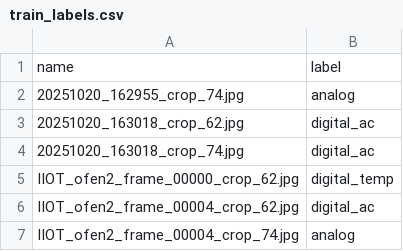
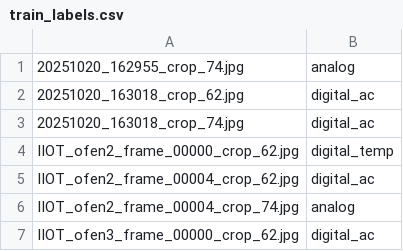
Before and after one commit to PS9-Boston-Dynamics-Spot/PS9-Boston-Dynamic-Mobile-CV-Testing-Systems, a CSV file: data/images/train/train_labels.csv, drawn as a sheet; only a part is shown; the shorter side is filled out with more unchanged rows; the diff names each change by its address in the sheet, - before the commit and + after, or states it on an @@ line.

```diff
--- a/data/images/train/train_labels.csv
+++ b/data/images/train/train_labels.csv
-row 1: name | label
```
Also changed, not shown: data/images/val/val_labels.csv, 3 other files.
